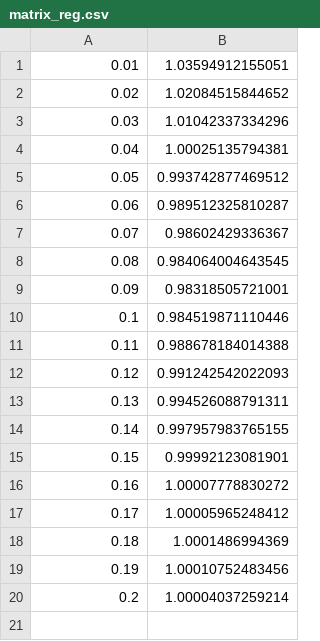
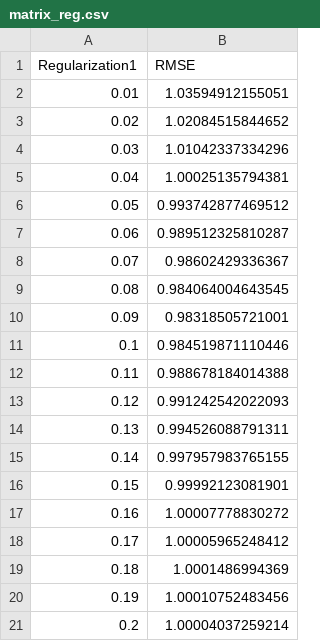
Before and after one commit to adamsolomou/recommender, a CSV file: matrix_reg.csv, drawn as a sheet; the diff names each change by its address in the sheet, - before the commit and + after, or states it on an @@ line.

```diff
--- a/matrix_reg.csv
+++ b/matrix_reg.csv
+row 1: Regularization1 | RMSE
```
Also changed, not shown: hidden_size.csv, vector_reg.csv.
